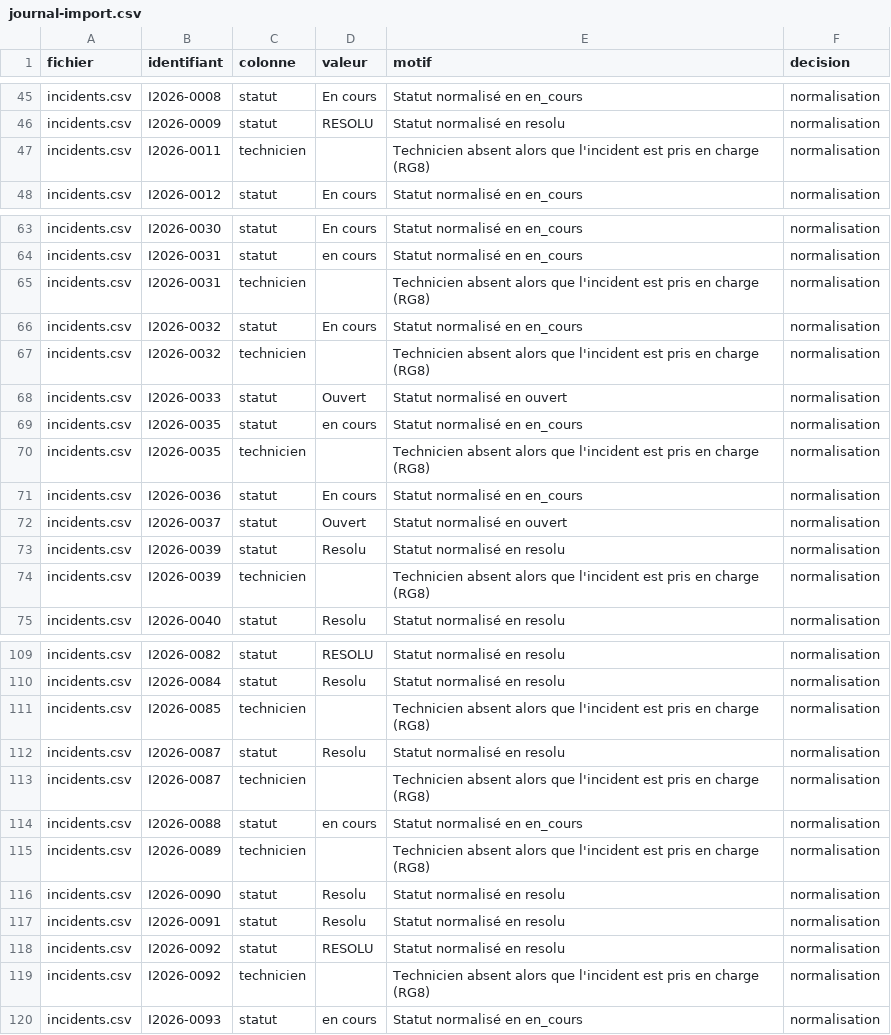
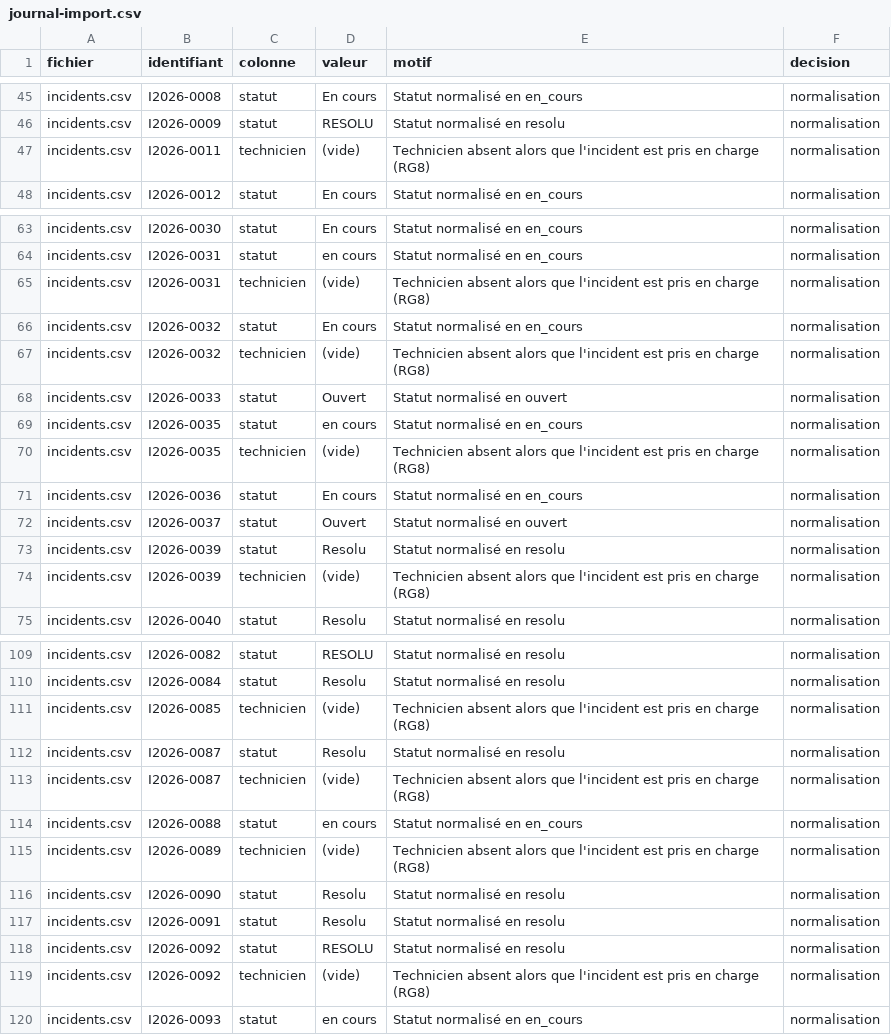
Before and after one commit to Meryematt/VeloVille, a CSV file: docs/journal-import.csv, drawn as a sheet; only a part is shown, gaps mark what is left out; the diff covers the shown part only.

```diff
--- a/docs/journal-import.csv
+++ b/docs/journal-import.csv
@@ -46,3 +46,3 @@ incidents.csv,I2026-0008,statut,En cours,Statut normalisé en en_cours,normalisa
 incidents.csv,I2026-0009,statut,RESOLU,Statut normalisé en resolu,normalisation
-incidents.csv,I2026-0011,technicien,,Technicien absent alors que l'incident est pris en charge (RG8),normalisation
+incidents.csv,I2026-0011,technicien,(vide),Technicien absent alors que l'incident est pris en charge (RG8),normalisation
 incidents.csv,I2026-0012,statut,En cours,Statut normalisé en en_cours,normalisation
@@ -64,8 +64,8 @@ incidents.csv,I2026-0030,statut,En cours,Statut normalisé en en_cours,normalisa
 incidents.csv,I2026-0031,statut,en cours,Statut normalisé en en_cours,normalisation
-incidents.csv,I2026-0031,technicien,,Technicien absent alors que l'incident est pris en charge (RG8),normalisation
+incidents.csv,I2026-0031,technicien,(vide),Technicien absent alors que l'incident est pris en charge (RG8),normalisation
 incidents.csv,I2026-0032,statut,En cours,Statut normalisé en en_cours,normalisation
-incidents.csv,I2026-0032,technicien,,Technicien absent alors que l'incident est pris en charge (RG8),normalisation
+incidents.csv,I2026-0032,technicien,(vide),Technicien absent alors que l'incident est pris en charge (RG8),normalisation
 incidents.csv,I2026-0033,statut,Ouvert,Statut normalisé en ouvert,normalisation
 incidents.csv,I2026-0035,statut,en cours,Statut normalisé en en_cours,normalisation
-incidents.csv,I2026-0035,technicien,,Technicien absent alors que l'incident est pris en charge (RG8),normalisation
+incidents.csv,I2026-0035,technicien,(vide),Technicien absent alors que l'incident est pris en charge (RG8),normalisation
 incidents.csv,I2026-0036,statut,En cours,Statut normalisé en en_cours,normalisation
@@ -73,3 +73,3 @@ incidents.csv,I2026-0037,statut,Ouvert,Statut normalisé en ouvert,normalisation
 incidents.csv,I2026-0039,statut,Resolu,Statut normalisé en resolu,normalisation
-incidents.csv,I2026-0039,technicien,,Technicien absent alors que l'incident est pris en charge (RG8),normalisation
+incidents.csv,I2026-0039,technicien,(vide),Technicien absent alors que l'incident est pris en charge (RG8),normalisation
 incidents.csv,I2026-0040,statut,Resolu,Statut normalisé en resolu,normalisation
@@ -110,7 +110,7 @@ incidents.csv,I2026-0082,statut,RESOLU,Statut normalisé en resolu,normalisation
 incidents.csv,I2026-0084,statut,Resolu,Statut normalisé en resolu,normalisation
-incidents.csv,I2026-0085,technicien,,Technicien absent alors que l'incident est pris en charge (RG8),normalisation
+incidents.csv,I2026-0085,technicien,(vide),Technicien absent alors que l'incident est pris en charge (RG8),normalisation
 incidents.csv,I2026-0087,statut,Resolu,Statut normalisé en resolu,normalisation
-incidents.csv,I2026-0087,technicien,,Technicien absent alors que l'incident est pris en charge (RG8),normalisation
+incidents.csv,I2026-0087,technicien,(vide),Technicien absent alors que l'incident est pris en charge (RG8),normalisation
 incidents.csv,I2026-0088,statut,en cours,Statut normalisé en en_cours,normalisation
-incidents.csv,I2026-0089,technicien,,Technicien absent alors que l'incident est pris en charge (RG8),normalisation
+incidents.csv,I2026-0089,technicien,(vide),Technicien absent alors que l'incident est pris en charge (RG8),normalisation
 incidents.csv,I2026-0090,statut,Resolu,Statut normalisé en resolu,normalisation
@@ -118,3 +118,3 @@ incidents.csv,I2026-0091,statut,Resolu,Statut normalisé en resolu,normalisation
 incidents.csv,I2026-0092,statut,RESOLU,Statut normalisé en resolu,normalisation
-incidents.csv,I2026-0092,technicien,,Technicien absent alors que l'incident est pris en charge (RG8),normalisation
+incidents.csv,I2026-0092,technicien,(vide),Technicien absent alors que l'incident est pris en charge (RG8),normalisation
 incidents.csv,I2026-0093,statut,en cours,Statut normalisé en en_cours,normalisation
```
Also changed, not shown: 40 edited cells elsewhere in this file, 2 other files.
